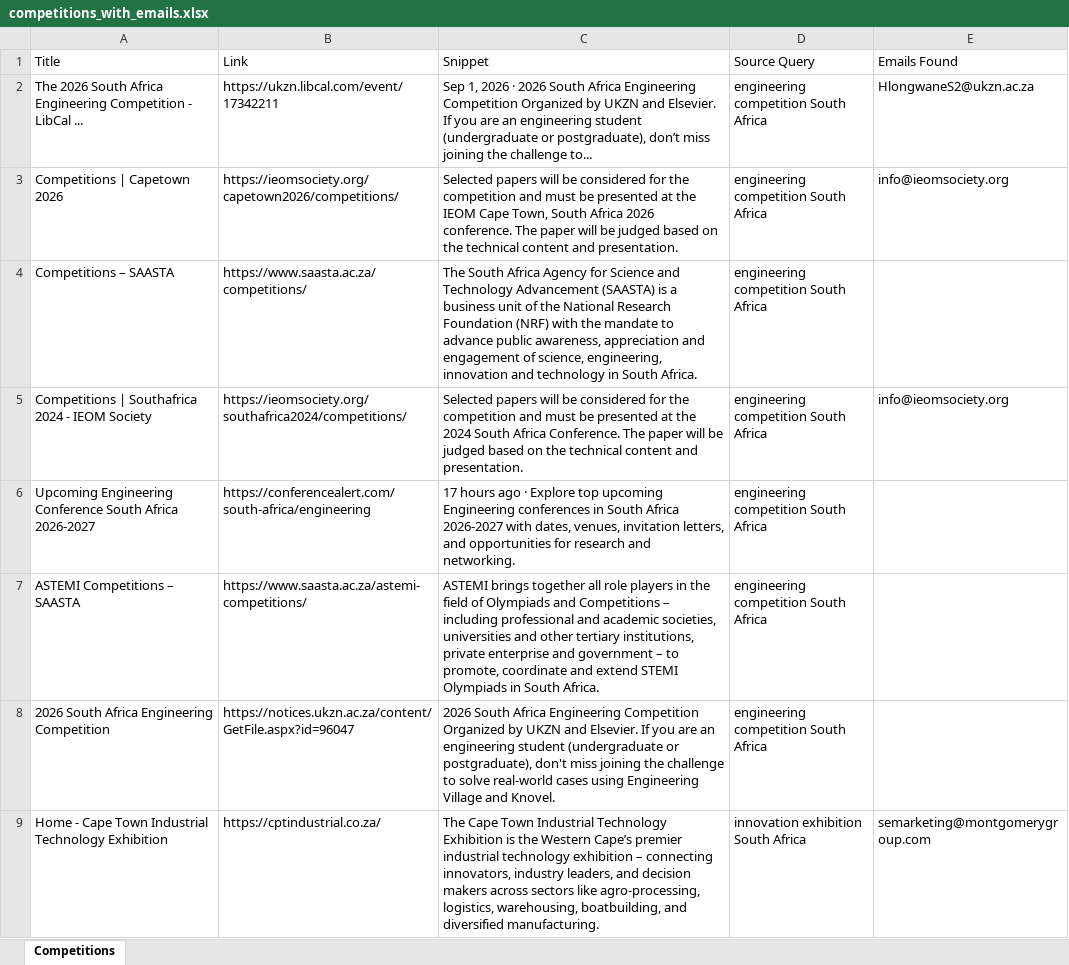
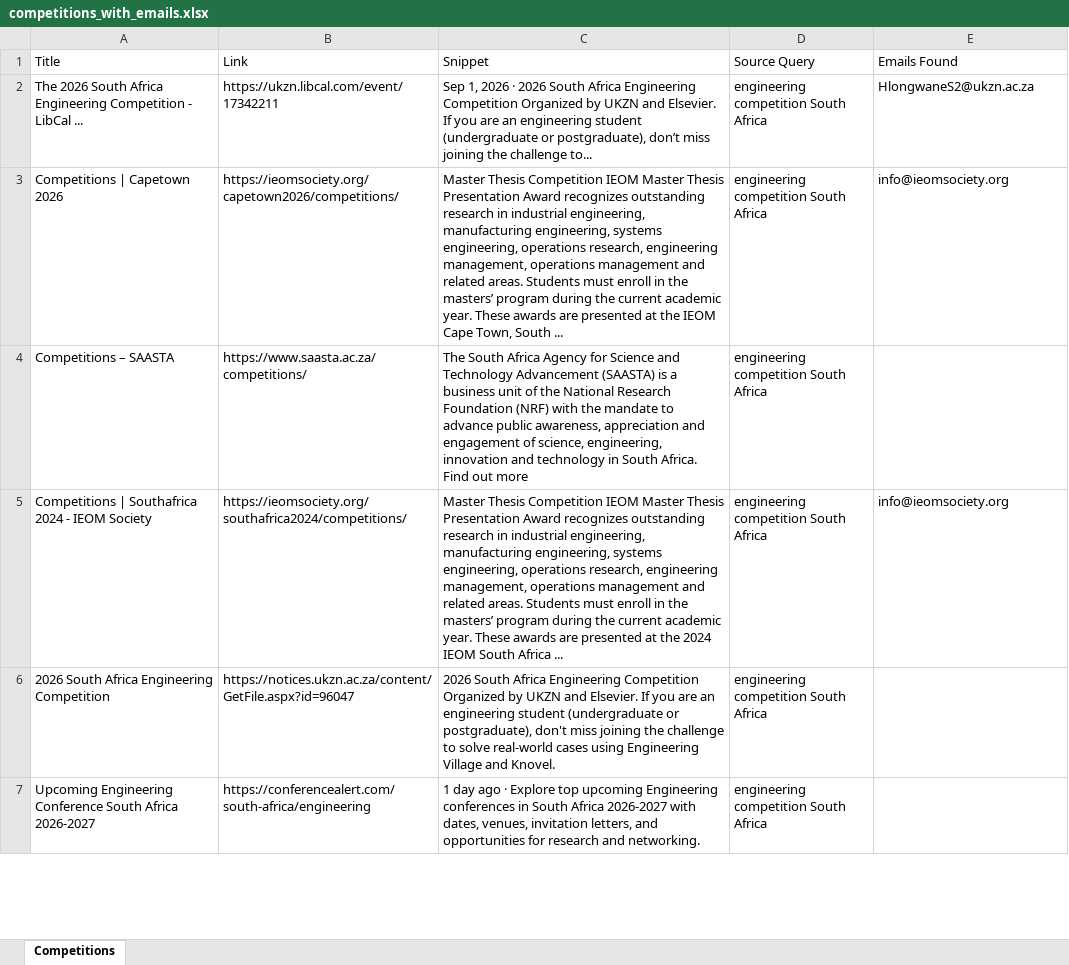
Before and after one commit to MareanaNsuku/CompetitionScraper, an Excel workbook: data/competitions_with_emails.xlsx, sheet Competitions, drawn as a sheet; only a part is shown; values as stored, in another font and other column widths than the file's, no borders; removed rows and columns are numbered as before the commit, all else as after; the diff covers the shown part only; the diff names each change by its address in the sheet, - before the commit and + after, or states it on an @@ line.

```diff
--- a/data/competitions_with_emails.xlsx (sheet Competitions)
+++ b/data/competitions_with_emails.xlsx (sheet Competitions)
-C3 (Snippet): Selected papers will be considered for the competition and must be presented at the IEOM Cape Town, South Africa 2026 conference. The paper will be judged based on the technical content and presentation.
+C3 (Snippet): Master Thesis Competition IEOM Master Thesis Presentation Award recognizes outstanding research in industrial engineering, manufacturing engineering, systems engineering, operations research, engineering management, operations management and related areas. Students must enroll in the masters’ program during the current academic year. These awards are presented at the IEOM Cape Town, South ...
-C4 (Snippet): …South Africa.
+C4 (Snippet): …South Africa. Find out more
-C5 (Snippet): Selected papers will be considered for the competition and must be presented at the 2024 South Africa Conference. The paper will be judged based on the technical content and presentation.
+C5 (Snippet): Master Thesis Competition IEOM Master Thesis Presentation Award recognizes outstanding research in industrial engineering, manufacturing engineering, systems engineering, operations research, engineering management, operations management and related areas. Students must enroll in the masters’ program during the current academic year. These awards are presented at the 2024 IEOM South Africa ...
-row 6: Upcoming Engineering Conference South Africa 2026-2027 | https://conferencealert.com/south-africa/engineering | 17 hours ago · Explore top upcoming Engineering conferences in South Africa 2026-2027 with dates, venues, invitation letters, and opportunities for research and networking. | engineering competition South Africa
-row 7: ASTEMI Competitions – SAASTA | https://www.saasta.ac.za/astemi-competitions/ | ASTEMI brings together all role players in the field of Olympiads and Competitions – including professional and academic societies, universities and other tertiary institutions, private enterprise and government – to promote, coordinate and extend STEMI Olympiads in South Africa. | engineering competition South Africa
-row 9: Home - Cape Town Industrial Technology Exhibition | https://cptindustrial.co.za/ | The Cape Town Industrial Technology Exhibition is the Western Cape’s premier industrial technology exhibition – connecting innovators, industry leaders, and decision makers across sectors like agro-processing, logistics, warehousing, boatbuilding, and diversified manufacturing. | innovation exhibition South Africa | semarketing@montgomerygroup.com
+row 7: Upcoming Engineering Conference South Africa 2026-2027 | https://conferencealert.com/south-africa/engineering | 1 day ago · Explore top upcoming Engineering conferences in South Africa 2026-2027 with dates, venues, invitation letters, and opportunities for research and networking. | engineering competition South Africa
```
Also changed, not shown: 24 added rows, 33 removed rows and 60 edited cells elsewhere in this sheet.
